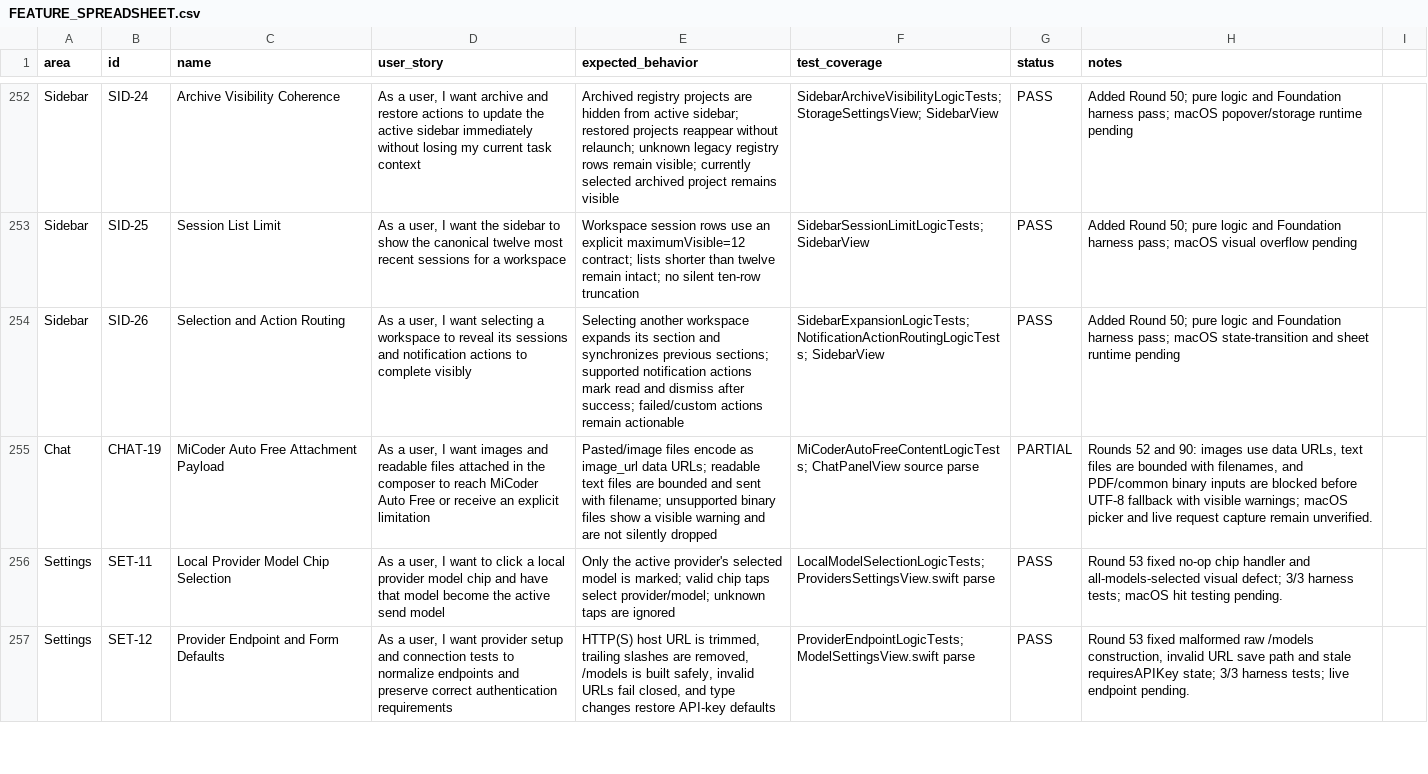
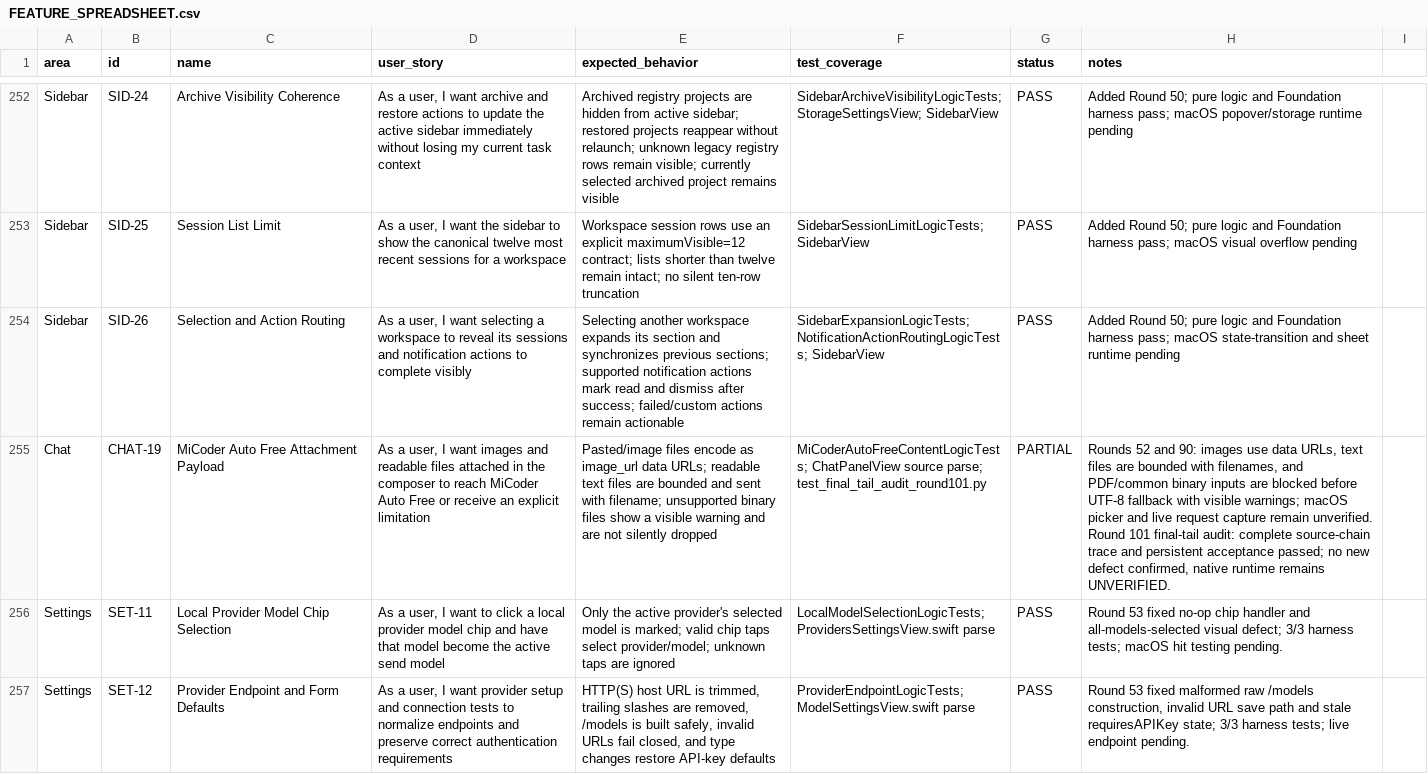
Before and after one commit to visawestern/MiCoder, a CSV file: docs/FEATURE_SPREADSHEET.csv, drawn as a sheet; only a part is shown, gaps mark what is left out; the diff covers the shown part only; the diff names each change by its address in the sheet, - before the commit and + after, or states it on an @@ line.

Commit message:
Complete final canonical tail audit

```diff
--- a/docs/FEATURE_SPREADSHEET.csv
+++ b/docs/FEATURE_SPREADSHEET.csv
-F255 (test_coverage): …ChatPanelView source parse
+F255 (test_coverage): …ChatPanelView source parse; test_final_tail_audit_round101.py
-H255 (notes): …remain unverified.
+H255 (notes): …remain unverified. Round 101 final-tail audit: complete source-chain trace and persistent acceptance passed; no new defect confirmed, native runtime remains UNVERIFIED.
```
Also changed, not shown: 32 edited cells elsewhere in this file, 3 other files.
